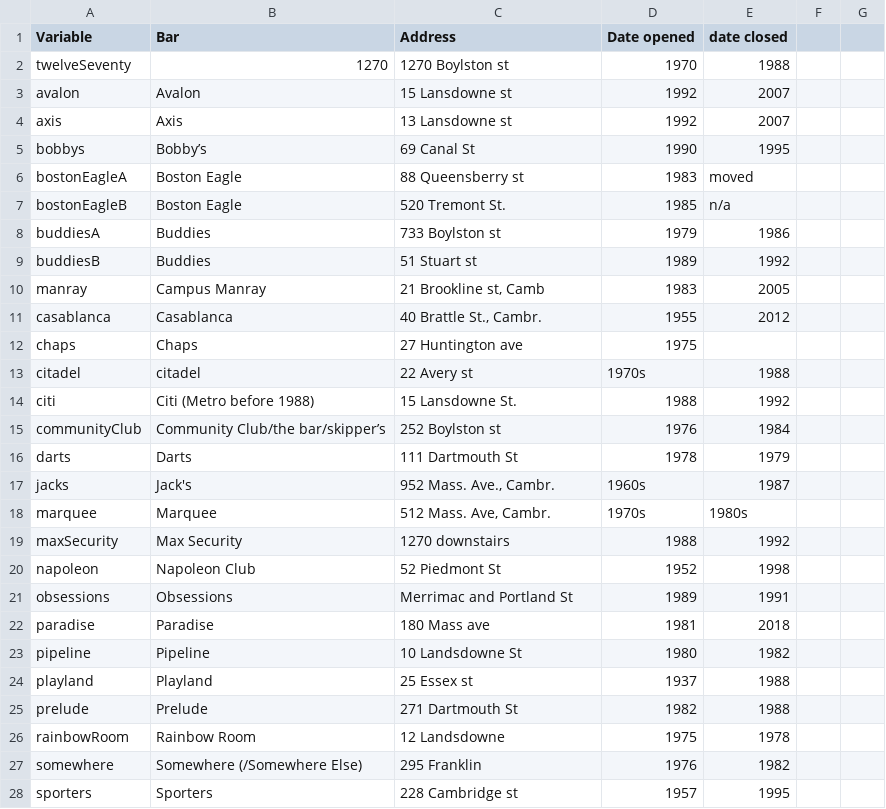
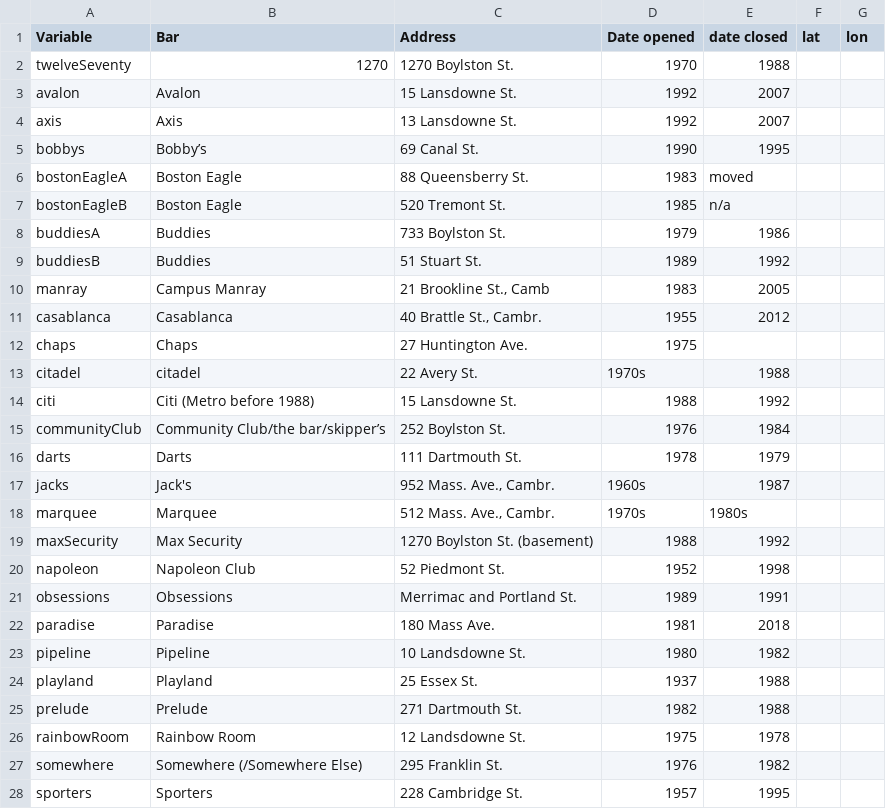
Before and after one commit to colinthompy/gaybars, a CSV file: Project/js/mapData.csv, drawn as a sheet; only a part is shown; the diff covers the shown part only.

Commit message:
Map Data

```diff
--- a/Project/js/mapData.csv
+++ b/Project/js/mapData.csv
@@ -1,6 +1,6 @@
-Variable,Bar,Address,Date opened,date closed
-twelveSeventy,1270,1270 Boylston st,1970,1988
-avalon,Avalon,15 Lansdowne st,1992,2007
-axis,Axis,13 Lansdowne st,1992,2007
-bobbys,Bobby’s,69 Canal St,1990,1995
-bostonEagleA,Boston Eagle,88 Queensberry st,1983,moved
+Variable,Bar,Address,Date opened,date closed,lat,lon
+twelveSeventy,1270,1270 Boylston St.,1970,1988,,
+avalon,Avalon,15 Lansdowne St.,1992,2007,,
+axis,Axis,13 Lansdowne St.,1992,2007,,
+bobbys,Bobby’s,69 Canal St.,1990,1995,,
+bostonEagleA,Boston Eagle,88 Queensberry St.,1983,moved,,
@@ -8,3 +8,3 @@ bostonEagleB,Boston Eagle,520 Tremont St.,1985,n/a
-buddiesA,Buddies,733 Boylston st,1979,1986
-buddiesB,Buddies,51 Stuart st,1989,1992
-manray,Campus Manray,"21 Brookline st, Camb",1983,2005
+buddiesA,Buddies,733 Boylston St.,1979,1986,,
+buddiesB,Buddies,51 Stuart St.,1989,1992,,
+manray,Campus Manray,"21 Brookline St., Camb",1983,2005,,
@@ -12,2 +12,2 @@ casablanca,Casablanca,"40 Brattle St., Cambr.",1955,2012
-chaps,Chaps,27 Huntington ave,1975,
-citadel,citadel,22 Avery st,1970s,1988
+chaps,Chaps,27 Huntington Ave.,1975,,,
+citadel,citadel,22 Avery St.,1970s,1988,,
@@ -15,2 +15,2 @@ citi,Citi (Metro before 1988),15 Lansdowne St.,1988,1992
-communityClub,Community Club/the bar/skipper’s,252 Boylston st,1976,1984
-darts,Darts,111 Dartmouth St,1978,1979
+communityClub,Community Club/the bar/skipper’s,252 Boylston St.,1976,1984,,
+darts,Darts,111 Dartmouth St.,1978,1979,,
@@ -18,11 +18,11 @@ jacks,Jack's,"952 Mass. Ave., Cambr.",1960s,1987
-marquee,Marquee,"512 Mass. Ave, Cambr.",1970s,1980s
-maxSecurity,Max Security,1270 downstairs,1988,1992
-napoleon,Napoleon Club,52 Piedmont St,1952,1998
-obsessions,Obsessions,Merrimac and Portland St,1989,1991
-paradise,Paradise,180 Mass ave,1981,2018
-pipeline,Pipeline,10 Landsdowne St,1980,1982
-playland,Playland,25 Essex st,1937,1988
-prelude,Prelude,271 Dartmouth St,1982,1988
-rainbowRoom,Rainbow Room,12 Landsdowne,1975,1978
-somewhere,Somewhere (/Somewhere Else),295 Franklin,1976,1982
-sporters,Sporters,228 Cambridge st,1957,1995
+marquee,Marquee,"512 Mass. Ave., Cambr.",1970s,1980s,,
+maxSecurity,Max Security,1270 Boylston St. (basement),1988,1992,,
+napoleon,Napoleon Club,52 Piedmont St.,1952,1998,,
+obsessions,Obsessions,Merrimac and Portland St.,1989,1991,,
+paradise,Paradise,180 Mass Ave.,1981,2018,,
+pipeline,Pipeline,10 Landsdowne St.,1980,1982,,
+playland,Playland,25 Essex St.,1937,1988,,
+prelude,Prelude,271 Dartmouth St.,1982,1988,,
+rainbowRoom,Rainbow Room,12 Landsdowne St.,1975,1978,,
+somewhere,Somewhere (/Somewhere Else),295 Franklin St.,1976,1982,,
+sporters,Sporters,228 Cambridge St.,1957,1995,,
```
Also changed, not shown: 3 edited cells elsewhere in this file.
